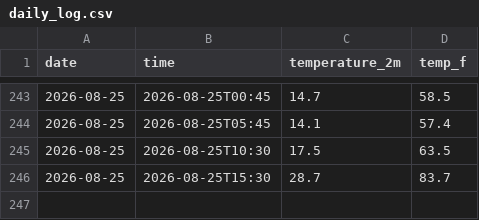
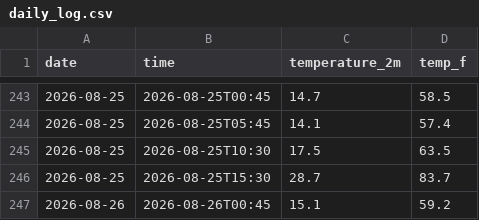
Before and after one commit to Hrithika2-0/New-Brighton-State-Beach-in-Capitola-weatherTracker, a CSV file: daily_log.csv, drawn as a sheet; only a part is shown, gaps mark what is left out; the diff names each change by its address in the sheet, - before the commit and + after, or states it on an @@ line.

```diff
--- a/daily_log.csv
+++ b/daily_log.csv
+row 247: 2026-08-26 | 2026-08-26T00:45 | 15.1 | 59.2
```
Also changed, not shown: 2 other files.
